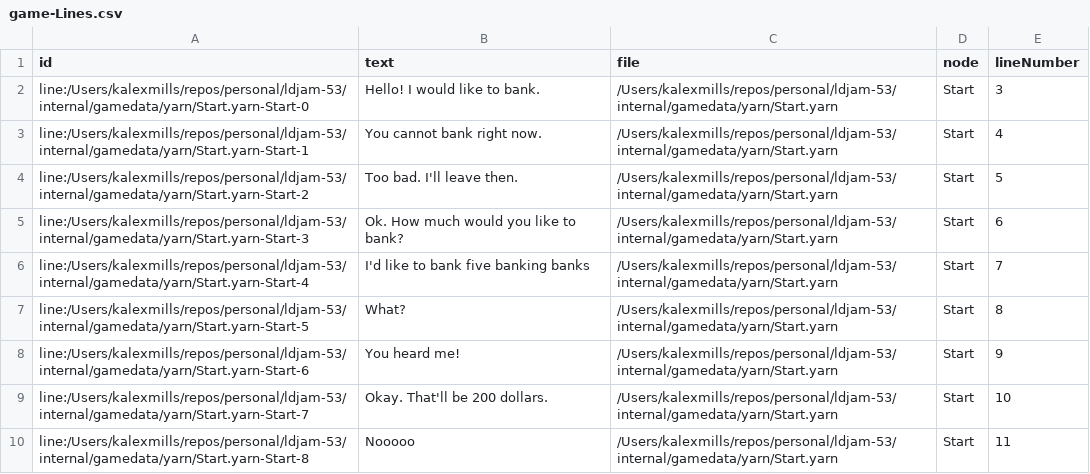
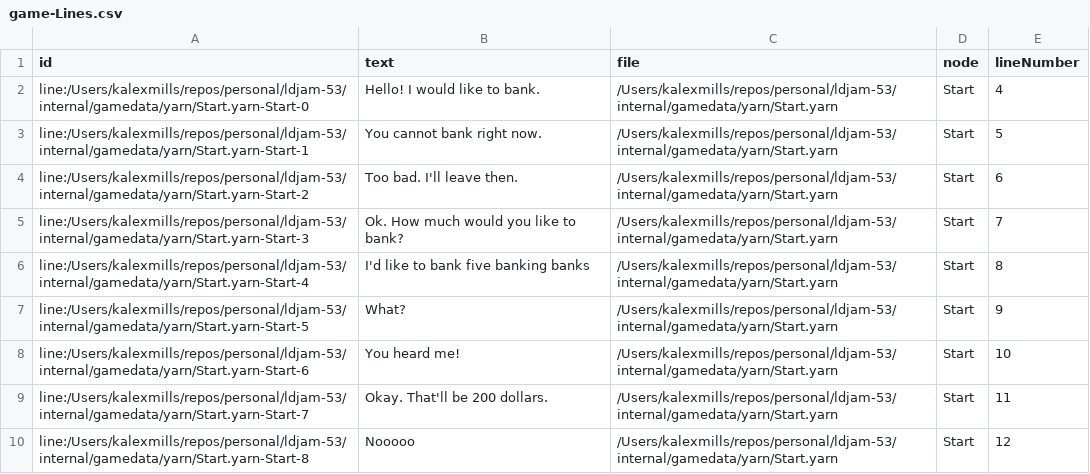
Before and after one commit to Frabjous-Studios/ldjam-53, a CSV file: internal/gamedata/yarn/bin/game-Lines.csv, drawn as a sheet.

Commit message:
wip: text crawling and unblocking

```diff
--- a/internal/gamedata/yarn/bin/game-Lines.csv
+++ b/internal/gamedata/yarn/bin/game-Lines.csv
@@ -1,10 +1,10 @@
 id,text,file,node,lineNumber
-line:/Users/kalexmills/repos/personal/ldjam-53/internal/gamedata/yarn/Start.yarn-Start-0,Hello! I would like to bank.,/Users/kalexmills/repos/personal/ldjam-53/internal/gamedata/yarn/Start.yarn,Start,3
-line:/Users/kalexmills/repos/personal/ldjam-53/internal/gamedata/yarn/Start.yarn-Start-1,You cannot bank right now.,/Users/kalexmills/repos/personal/ldjam-53/internal/gamedata/yarn/Start.yarn,Start,4
-line:/Users/kalexmills/repos/personal/ldjam-53/internal/gamedata/yarn/Start.yarn-Start-2,Too bad. I'll leave then.,/Users/kalexmills/repos/personal/ldjam-53/internal/gamedata/yarn/Start.yarn,Start,5
-line:/Users/kalexmills/repos/personal/ldjam-53/internal/gamedata/yarn/Start.yarn-Start-3,Ok. How much would you like to bank?,/Users/kalexmills/repos/personal/ldjam-53/internal/gamedata/yarn/Start.yarn,Start,6
-line:/Users/kalexmills/repos/personal/ldjam-53/internal/gamedata/yarn/Start.yarn-Start-4,I'd like to bank five banking banks,/Users/kalexmills/repos/personal/ldjam-53/internal/gamedata/yarn/Start.yarn,Start,7
-line:/Users/kalexmills/repos/personal/ldjam-53/internal/gamedata/yarn/Start.yarn-Start-5,What?,/Users/kalexmills/repos/personal/ldjam-53/internal/gamedata/yarn/Start.yarn,Start,8
-line:/Users/kalexmills/repos/personal/ldjam-53/internal/gamedata/yarn/Start.yarn-Start-6,You heard me!,/Users/kalexmills/repos/personal/ldjam-53/internal/gamedata/yarn/Start.yarn,Start,9
-line:/Users/kalexmills/repos/personal/ldjam-53/internal/gamedata/yarn/Start.yarn-Start-7,Okay. That'll be 200 dollars.,/Users/kalexmills/repos/personal/ldjam-53/internal/gamedata/yarn/Start.yarn,Start,10
-line:/Users/kalexmills/repos/personal/ldjam-53/internal/gamedata/yarn/Start.yarn-Start-8,Nooooo,/Users/kalexmills/repos/personal/ldjam-53/internal/gamedata/yarn/Start.yarn,Start,11
+line:/Users/kalexmills/repos/personal/ldjam-53/internal/gamedata/yarn/Start.yarn-Start-0,Hello! I would like to bank.,/Users/kalexmills/repos/personal/ldjam-53/internal/gamedata/yarn/Start.yarn,Start,4
+line:/Users/kalexmills/repos/personal/ldjam-53/internal/gamedata/yarn/Start.yarn-Start-1,You cannot bank right now.,/Users/kalexmills/repos/personal/ldjam-53/internal/gamedata/yarn/Start.yarn,Start,5
+line:/Users/kalexmills/repos/personal/ldjam-53/internal/gamedata/yarn/Start.yarn-Start-2,Too bad. I'll leave then.,/Users/kalexmills/repos/personal/ldjam-53/internal/gamedata/yarn/Start.yarn,Start,6
+line:/Users/kalexmills/repos/personal/ldjam-53/internal/gamedata/yarn/Start.yarn-Start-3,Ok. How much would you like to bank?,/Users/kalexmills/repos/personal/ldjam-53/internal/gamedata/yarn/Start.yarn,Start,7
+line:/Users/kalexmills/repos/personal/ldjam-53/internal/gamedata/yarn/Start.yarn-Start-4,I'd like to bank five banking banks,/Users/kalexmills/repos/personal/ldjam-53/internal/gamedata/yarn/Start.yarn,Start,8
+line:/Users/kalexmills/repos/personal/ldjam-53/internal/gamedata/yarn/Start.yarn-Start-5,What?,/Users/kalexmills/repos/personal/ldjam-53/internal/gamedata/yarn/Start.yarn,Start,9
+line:/Users/kalexmills/repos/personal/ldjam-53/internal/gamedata/yarn/Start.yarn-Start-6,You heard me!,/Users/kalexmills/repos/personal/ldjam-53/internal/gamedata/yarn/Start.yarn,Start,10
+line:/Users/kalexmills/repos/personal/ldjam-53/internal/gamedata/yarn/Start.yarn-Start-7,Okay. That'll be 200 dollars.,/Users/kalexmills/repos/personal/ldjam-53/internal/gamedata/yarn/Start.yarn,Start,11
+line:/Users/kalexmills/repos/personal/ldjam-53/internal/gamedata/yarn/Start.yarn-Start-8,Nooooo,/Users/kalexmills/repos/personal/ldjam-53/internal/gamedata/yarn/Start.yarn,Start,12
```
Also changed, not shown: internal/gamedata/yarn/bin/game-Metadata.csv, 12 other files.
